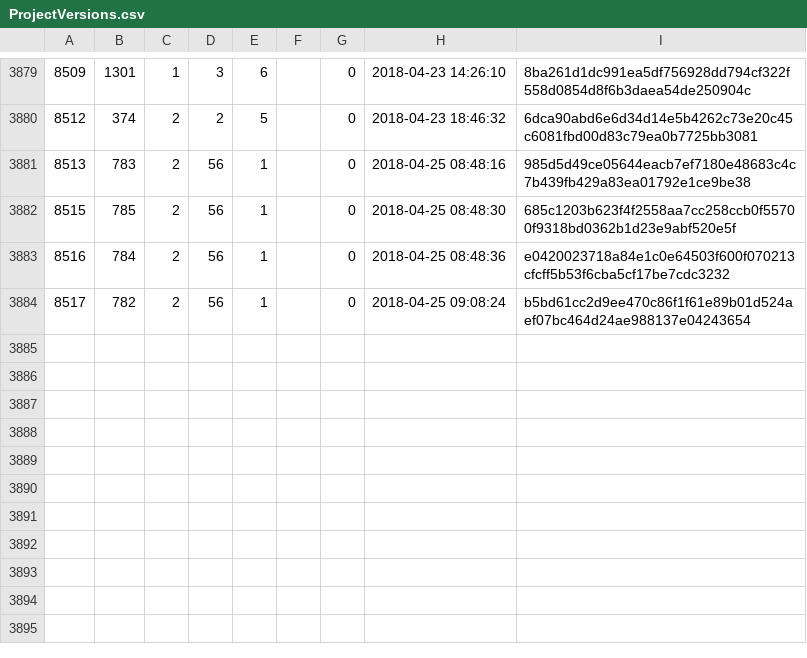
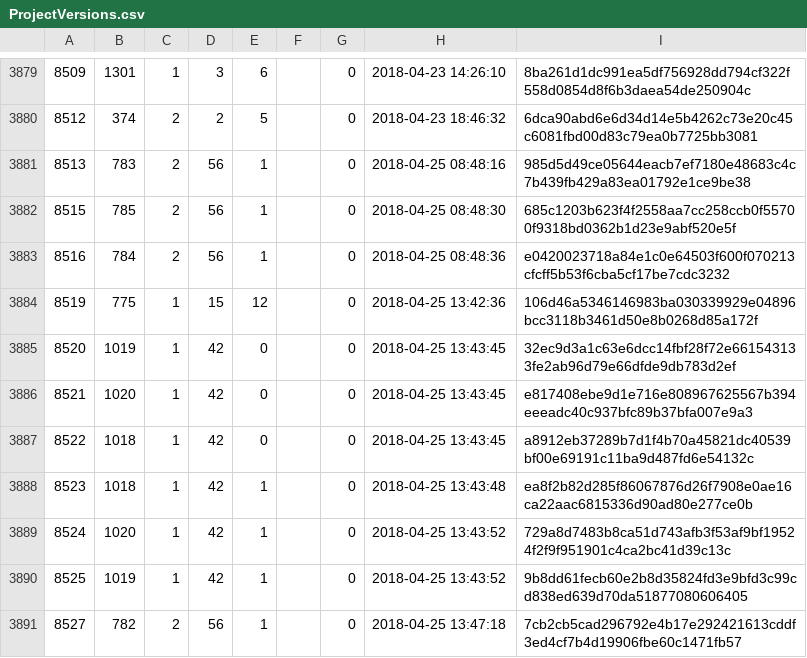
Before and after one commit to cppan/database, a CSV file: ProjectVersions.csv, drawn as a sheet; only a part is shown, gaps mark what is left out.

```diff
--- a/ProjectVersions.csv
+++ b/ProjectVersions.csv
@@ -3883,2 +3883,9 @@
 8516;784;2;56;1;;0;2018-04-25 08:48:36;e0420023718a84e1c0e64503f600f070213cfcff5b53f6cba5cf17be7cdc3232
-8517;782;2;56;1;;0;2018-04-25 09:08:24;b5bd61cc2d9ee470c86f1f61e89b01d524aef07bc464d24ae988137e04243654
+8519;775;1;15;12;;0;2018-04-25 13:42:36;106d46a5346146983ba030339929e04896bcc3118b3461d50e8b0268d85a172f
+8520;1019;1;42;0;;0;2018-04-25 13:43:45;32ec9d3a1c63e6dcc14fbf28f72e661543133fe2ab96d79e66dfde9db783d2ef
+8521;1020;1;42;0;;0;2018-04-25 13:43:45;e817408ebe9d1e716e808967625567b394eeeadc40c937bfc89b37bfa007e9a3
+8522;1018;1;42;0;;0;2018-04-25 13:43:45;a8912eb37289b7d1f4b70a45821dc40539bf00e69191c11ba9d487fd6e54132c
+8523;1018;1;42;1;;0;2018-04-25 13:43:48;ea8f2b82d285f86067876d26f7908e0ae16ca22aac6815336d90ad80e277ce0b
+8524;1020;1;42;1;;0;2018-04-25 13:43:52;729a8d7483b8ca51d743afb3f53af9bf19524f2f9f951901c4ca2bc41d39c13c
+8525;1019;1;42;1;;0;2018-04-25 13:43:52;9b8dd61fecb60e2b8d35824fd3e9bfd3c99cd838ed639d70da51877080606405
+8527;782;2;56;1;;0;2018-04-25 13:47:18;7cb2cb5cad296792e4b17e292421613cddf3ed4cf7b4d19906fbe60c1471fb57
```
Also changed, not shown: ProjectVersionDependencies.csv, 1 other file.
